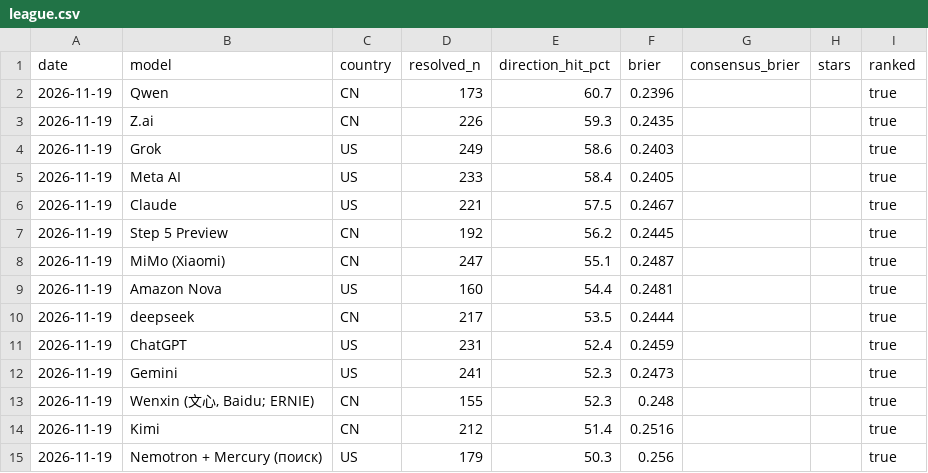
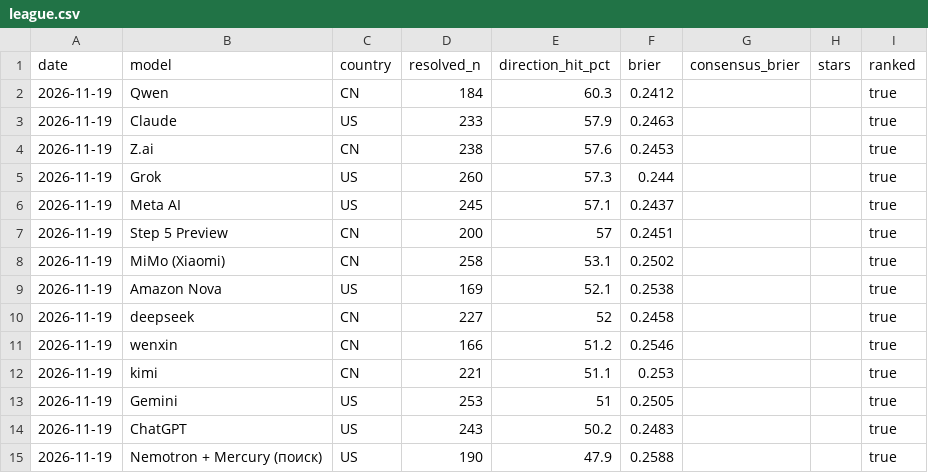
Before and after one commit to vadimchernets/poly-council, a CSV file: data/2026-11-19/league.csv, drawn as a sheet.

```diff
--- a/data/2026-11-19/league.csv
+++ b/data/2026-11-19/league.csv
@@ -1,15 +1,15 @@
 date,model,country,resolved_n,direction_hit_pct,brier,consensus_brier,stars,ranked
-2026-11-19,Qwen,CN,173,60.7,0.2396,,,true
-2026-11-19,Z.ai,CN,226,59.3,0.2435,,,true
-2026-11-19,Grok,US,249,58.6,0.2403,,,true
-2026-11-19,Meta AI,US,233,58.4,0.2405,,,true
-2026-11-19,Claude,US,221,57.5,0.2467,,,true
-2026-11-19,Step 5 Preview,CN,192,56.2,0.2445,,,true
-2026-11-19,MiMo (Xiaomi),CN,247,55.1,0.2487,,,true
-2026-11-19,Amazon Nova,US,160,54.4,0.2481,,,true
-2026-11-19,deepseek,CN,217,53.5,0.2444,,,true
-2026-11-19,ChatGPT,US,231,52.4,0.2459,,,true
-2026-11-19,Gemini,US,241,52.3,0.2473,,,true
-2026-11-19,"Wenxin (文心, Baidu; ERNIE)",CN,155,52.3,0.248,,,true
-2026-11-19,Kimi,CN,212,51.4,0.2516,,,true
-2026-11-19,Nemotron + Mercury (поиск),US,179,50.3,0.256,,,true
+2026-11-19,Qwen,CN,184,60.3,0.2412,,,true
+2026-11-19,Claude,US,233,57.9,0.2463,,,true
+2026-11-19,Z.ai,CN,238,57.6,0.2453,,,true
+2026-11-19,Grok,US,260,57.3,0.244,,,true
+2026-11-19,Meta AI,US,245,57.1,0.2437,,,true
+2026-11-19,Step 5 Preview,CN,200,57,0.2451,,,true
+2026-11-19,MiMo (Xiaomi),CN,258,53.1,0.2502,,,true
+2026-11-19,Amazon Nova,US,169,52.1,0.2538,,,true
+2026-11-19,deepseek,CN,227,52,0.2458,,,true
+2026-11-19,wenxin,CN,166,51.2,0.2546,,,true
+2026-11-19,kimi,CN,221,51.1,0.253,,,true
+2026-11-19,Gemini,US,253,51,0.2505,,,true
+2026-11-19,ChatGPT,US,243,50.2,0.2483,,,true
+2026-11-19,Nemotron + Mercury (поиск),US,190,47.9,0.2588,,,true
```
Also changed, not shown: 4 other files.
